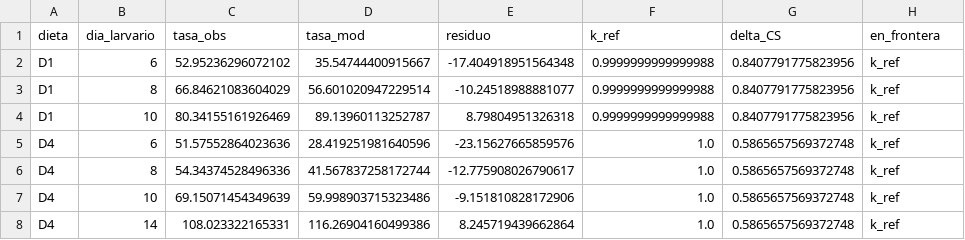
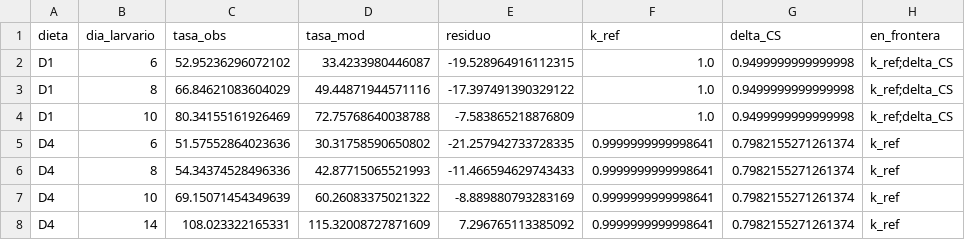
Before and after one commit to asoleal/tesis-bsf-co2, a CSV file: resultados/calibracion_etapa1.csv, drawn as a sheet.

```diff
--- a/resultados/calibracion_etapa1.csv
+++ b/resultados/calibracion_etapa1.csv
@@ -1,8 +1,8 @@
 dieta,dia_larvario,tasa_obs,tasa_mod,residuo,k_ref,delta_CS,en_frontera
-D1,6,52.95236296072102,35.54744400915667,-17.404918951564348,0.9999999999999988,0.8407791775823956,k_ref
-D1,8,66.84621083604029,56.601020947229514,-10.24518988881077,0.9999999999999988,0.8407791775823956,k_ref
-D1,10,80.34155161926469,89.13960113252787,8.79804951326318,0.9999999999999988,0.8407791775823956,k_ref
-D4,6,51.57552864023636,28.419251981640596,-23.15627665859576,1.0,0.5865657569372748,k_ref
-D4,8,54.34374528496336,41.567837258172744,-12.775908026790617,1.0,0.5865657569372748,k_ref
-D4,10,69.15071454349639,59.998903715323486,-9.151810828172906,1.0,0.5865657569372748,k_ref
-D4,14,108.023322165331,116.26904160499386,8.245719439662864,1.0,0.5865657569372748,k_ref
+D1,6,52.95236296072102,33.4233980446087,-19.528964916112315,1.0,0.9499999999999998,k_ref;delta_CS
+D1,8,66.84621083604029,49.44871944571116,-17.397491390329122,1.0,0.9499999999999998,k_ref;delta_CS
+D1,10,80.34155161926469,72.75768640038788,-7.583865218876809,1.0,0.9499999999999998,k_ref;delta_CS
+D4,6,51.57552864023636,30.31758590650802,-21.257942733728335,0.9999999999998641,0.7982155271261374,k_ref
+D4,8,54.34374528496336,42.87715065521993,-11.466594629743433,0.9999999999998641,0.7982155271261374,k_ref
+D4,10,69.15071454349639,60.26083375021322,-8.889880793283169,0.9999999999998641,0.7982155271261374,k_ref
+D4,14,108.023322165331,115.32008727871609,7.296765113385092,0.9999999999998641,0.7982155271261374,k_ref
```
Also changed, not shown: resultados/calibracion_etapa2.csv, resultados/calibracion_prepupa.csv, 19 other files.
